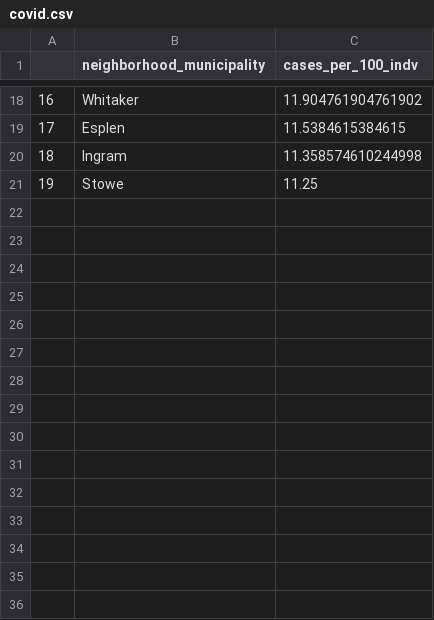
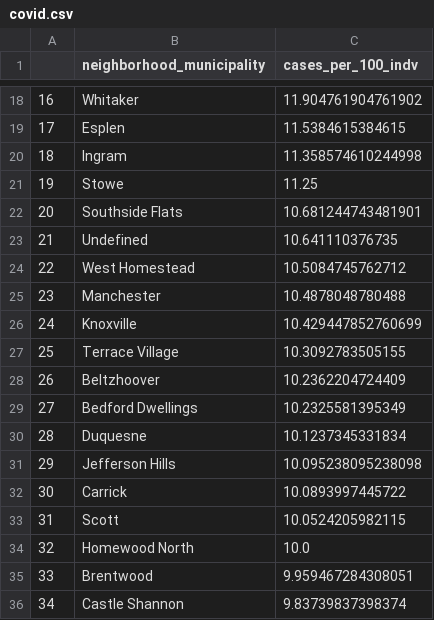
Before and after one commit to CalTsai77/Python-Data-Analysis-with-pandas-, a CSV file: covid.csv, drawn as a sheet; only a part is shown, gaps mark what is left out.

```diff
--- a/covid.csv
+++ b/covid.csv
@@ -21 +21,16 @@
 19,Stowe,11.25
+20,Southside Flats,10.681244743481901
+21,Undefined,10.641110376735
+22,West Homestead,10.5084745762712
+23,Manchester,10.4878048780488
+24,Knoxville,10.429447852760699
+25,Terrace Village,10.3092783505155
+26,Beltzhoover,10.2362204724409
+27,Bedford Dwellings,10.2325581395349
+28,Duquesne,10.1237345331834
+29,Jefferson Hills,10.095238095238098
+30,Carrick,10.0893997445722
+31,Scott,10.0524205982115
+32,Homewood North,10.0
+33,Brentwood,9.959467284308051
+34,Castle Shannon,9.83739837398374
```
Also changed, not shown: deaths.csv, firearms.csv, 6 other files.
